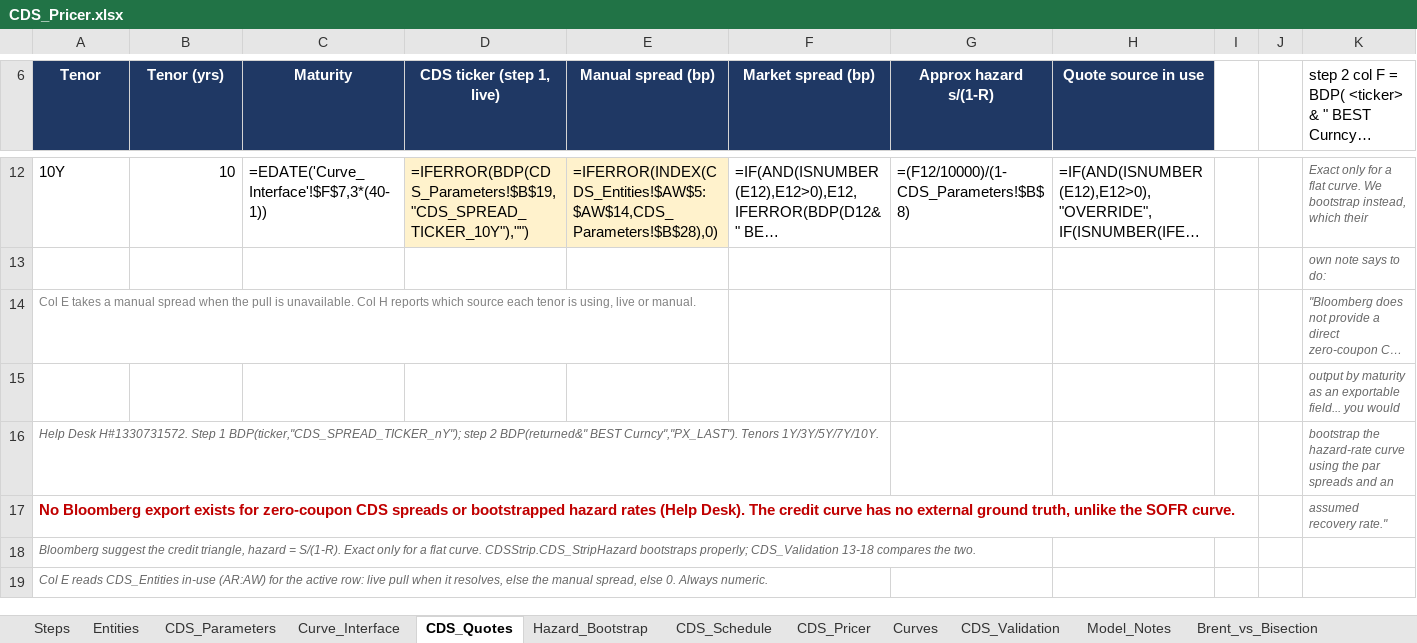
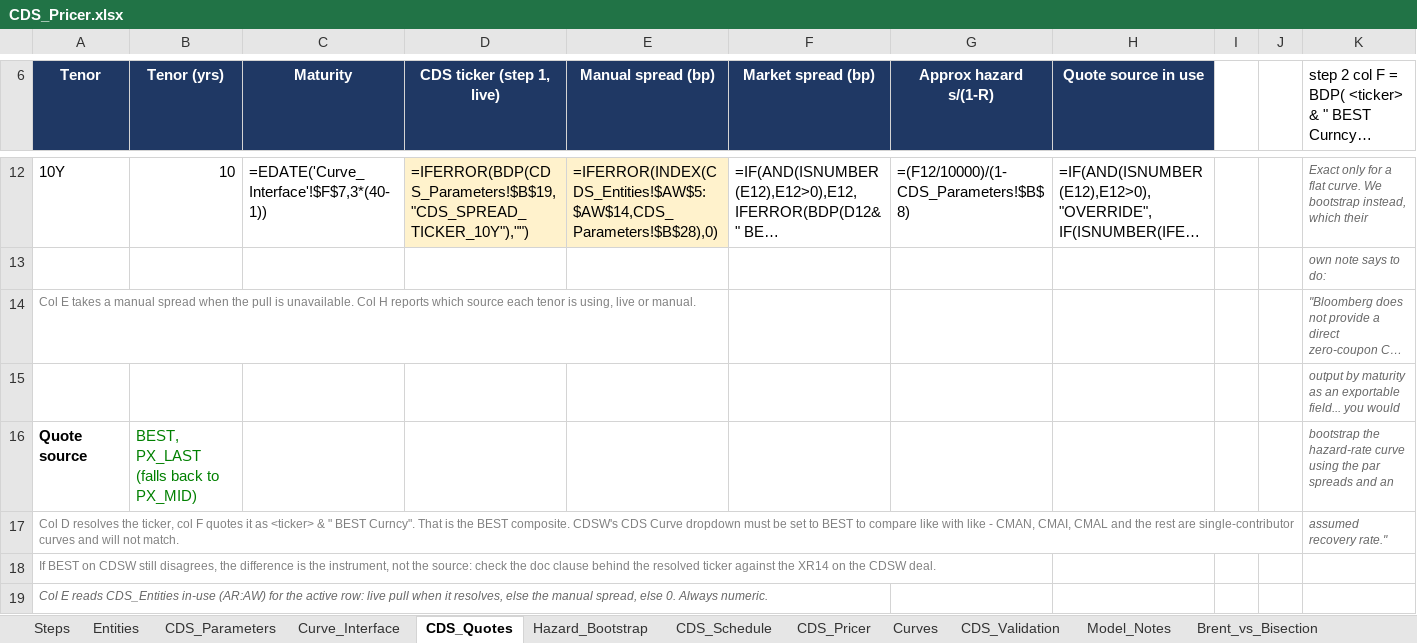
Before and after one commit to nl2992/usd-sofr-curve, an Excel workbook: bloomberg/CDS_Pricer.xlsx, sheet CDS_Quotes, drawn as a sheet; only a part is shown, gaps mark what is left out; long unchanged cells end in …; values as stored, in another font and other column widths than the file's, no borders; formulas without a stored value are shown as written; removed rows and columns are numbered as before the commit, all else as after; the diff names each change by its address in the sheet, - before the commit and + after, or states it on an @@ line.

```diff
--- a/bloomberg/CDS_Pricer.xlsx (sheet CDS_Quotes)
+++ b/bloomberg/CDS_Pricer.xlsx (sheet CDS_Quotes)
-row 16: Help Desk H#1330731572. Step 1 BDP(ticker,"CDS_SPREAD_TICKER_nY"); step 2 BDP(returned&" BEST Curncy","PX_LAST"). Tenors 1Y/3Y/5Y/7Y/10Y. |  |  |  |  |  |  |  |  |  | bootstrap the hazard-rate curve using the par spreads and an
+row 16: Quote source | BEST, PX_LAST (falls back to PX_MID) |  |  |  |  |  |  |  |  | bootstrap the hazard-rate curve using the par spreads and an
-A17 (Tenor): No Bloomberg export exists for zero-coupon CDS spreads or bootstrapped hazard rates (Help Desk). The credit curve has no external ground truth, unlike the SOFR curve.
+A17 (Tenor): Col D resolves the ticker, col F quotes it as <ticker> & " BEST Curncy". That is the BEST composite. CDSW's CDS Curve dropdown must be set to BEST to compare like with like - CMAN, CMAI, CMAL and the rest are single-contributor curves and will not match.
@@ A17 bold: on → off, text colour: #C00000 → #808080, text size: smaller @@
-A18 (Tenor): Bloomberg suggest the credit triangle, hazard = S/(1-R). Exact only for a flat curve. CDSStrip.CDS_StripHazard bootstraps properly; CDS_Validation 13-18 compares the two.
+A18 (Tenor): If BEST on CDSW still disagrees, the difference is the instrument, not the source: check the doc clause behind the resolved ticker against the XR14 on the CDSW deal.
@@ A18 italic: on → off, text colour: #666666 → #808080 @@
```
Also changed, not shown: bloomberg/CDS_PricerSheet_v7.xlsx.
